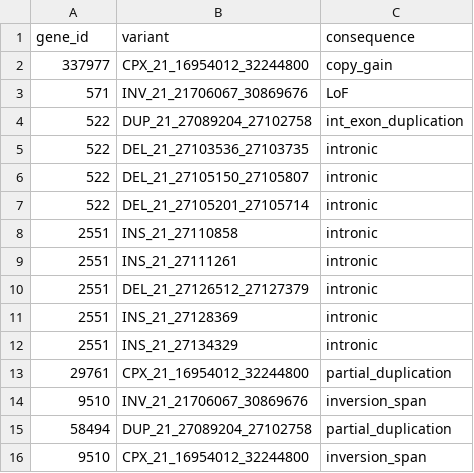
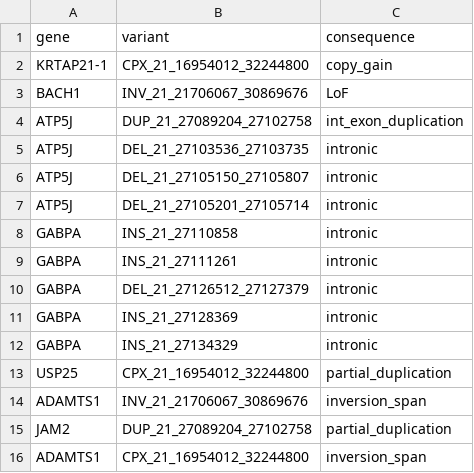
Before and after one commit to wassermanlab/IBVL, a TSV file: data_management/population_data/test_data_220524/sv_consequences.tsv, drawn as a sheet.

Commit message:
Updated gene_id to gene

```diff
--- a/data_management/population_data/test_data_220524/sv_consequences.tsv
+++ b/data_management/population_data/test_data_220524/sv_consequences.tsv
@@ -1,16 +1,16 @@
-gene_id	variant	consequence
-337977	CPX_21_16954012_32244800	copy_gain
-571	INV_21_21706067_30869676	LoF
-522	DUP_21_27089204_27102758	int_exon_duplication
-522	DEL_21_27103536_27103735	intronic
-522	DEL_21_27105150_27105807	intronic
-522	DEL_21_27105201_27105714	intronic
-2551	INS_21_27110858	intronic
-2551	INS_21_27111261	intronic
-2551	DEL_21_27126512_27127379	intronic
-2551	INS_21_27128369	intronic
-2551	INS_21_27134329	intronic
-29761	CPX_21_16954012_32244800	partial_duplication
-9510	INV_21_21706067_30869676	inversion_span
-58494	DUP_21_27089204_27102758	partial_duplication
-9510	CPX_21_16954012_32244800	inversion_span
+gene	variant	consequence
+KRTAP21-1	CPX_21_16954012_32244800	copy_gain
+BACH1	INV_21_21706067_30869676	LoF
+ATP5J	DUP_21_27089204_27102758	int_exon_duplication
+ATP5J	DEL_21_27103536_27103735	intronic
+ATP5J	DEL_21_27105150_27105807	intronic
+ATP5J	DEL_21_27105201_27105714	intronic
+GABPA	INS_21_27110858	intronic
+GABPA	INS_21_27111261	intronic
+GABPA	DEL_21_27126512_27127379	intronic
+GABPA	INS_21_27128369	intronic
+GABPA	INS_21_27134329	intronic
+USP25	CPX_21_16954012_32244800	partial_duplication
+ADAMTS1	INV_21_21706067_30869676	inversion_span
+JAM2	DUP_21_27089204_27102758	partial_duplication
+ADAMTS1	CPX_21_16954012_32244800	inversion_span
```
